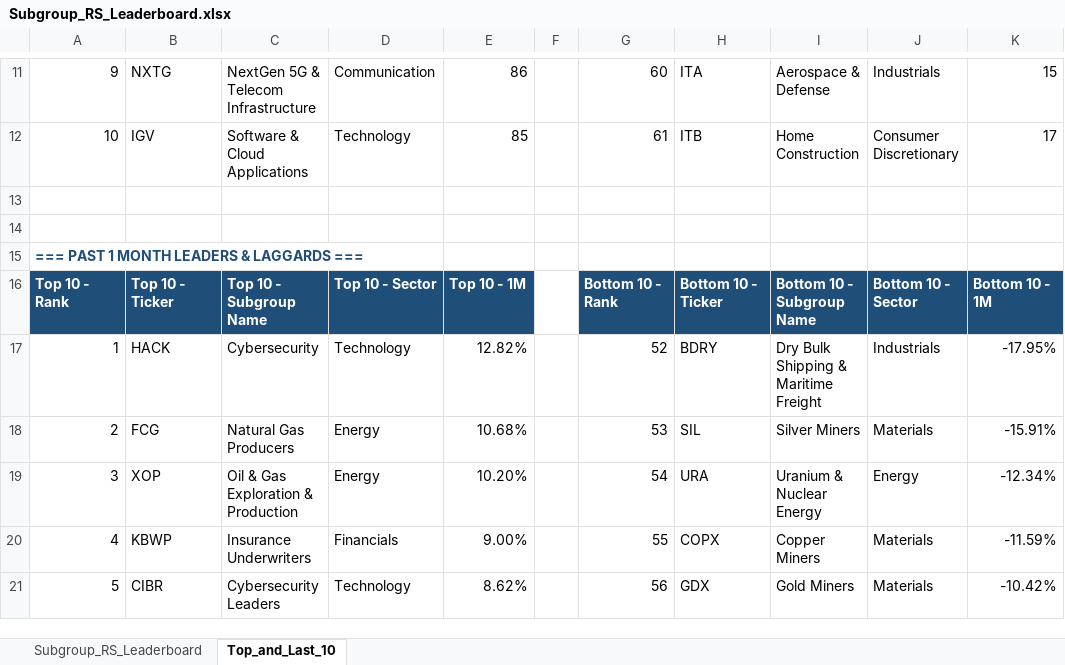
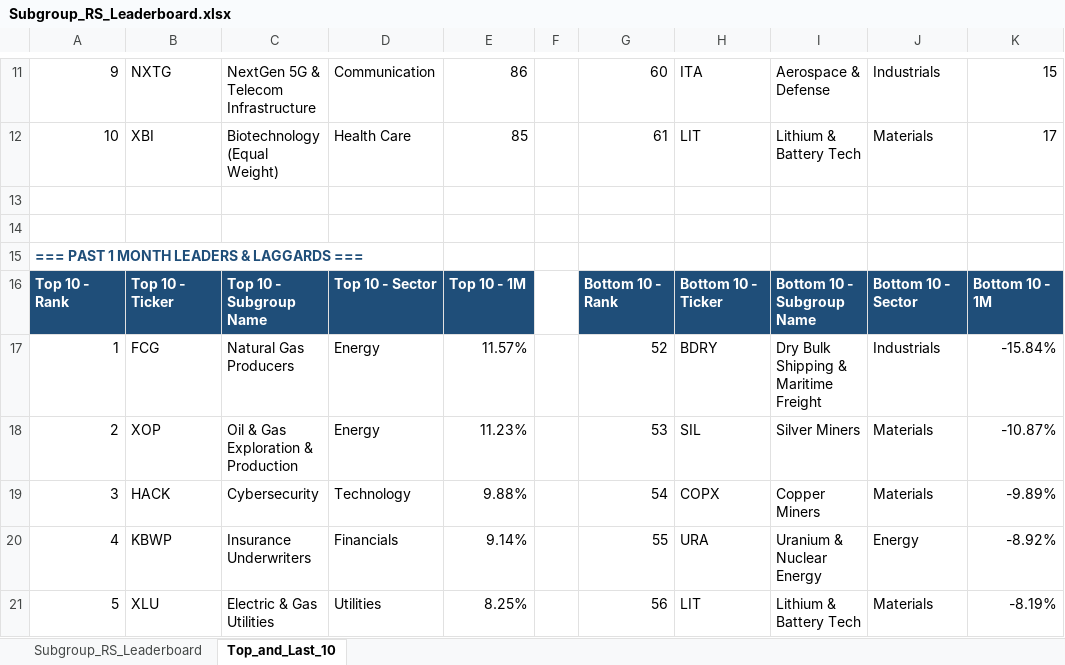
Before and after one commit to Jamesssurfer/SubGroup-Tracker, an Excel workbook: Subgroup_RS_Leaderboard.xlsx, sheet Top_and_Last_10, drawn as a sheet; only a part is shown, gaps mark what is left out; values as stored, in another font and other column widths than the file's, no borders; formulas without a stored value are shown as written; removed rows and columns are numbered as before the commit, all else as after; the diff covers the shown part only; the diff names each change by its address in the sheet, - before the commit and + after, or states it on an @@ line.

```diff
--- a/Subgroup_RS_Leaderboard.xlsx (sheet Top_and_Last_10)
+++ b/Subgroup_RS_Leaderboard.xlsx (sheet Top_and_Last_10)
-B12: IGV
+B12: XBI
-C12: Software & Cloud Applications
+C12: Biotechnology (Equal Weight)
-D12: Technology
+D12: Health Care
-H12: ITB
+H12: LIT
-I12: Home Construction
+I12: Lithium & Battery Tech
-J12: Consumer Discretionary
+J12: Materials
-B17: HACK
+B17: FCG
-C17: Cybersecurity
+C17: Natural Gas Producers
-D17: Technology
+D17: Energy
-E17: 12.82%
+E17: 11.57%
-K17: -17.95%
+K17: -15.84%
-B18: FCG
+B18: XOP
-C18: Natural Gas Producers
+C18: Oil & Gas Exploration & Production
-E18: 10.68%
+E18: 11.23%
-K18: -15.91%
+K18: -10.87%
-row 19: 3 | XOP | Oil & Gas Exploration & Production | Energy | 10.20% |  | 54 | URA | Uranium & Nuclear Energy | Energy | -12.34%
+row 19: 3 | HACK | Cybersecurity | Technology | 9.88% |  | 54 | COPX | Copper Miners | Materials | -9.89%
-E20: 9.00%
+E20: 9.14%
-H20: COPX
+H20: URA
-I20: Copper Miners
+I20: Uranium & Nuclear Energy
-J20: Materials
+J20: Energy
-K20: -11.59%
+K20: -8.92%
-B21: CIBR
+B21: XLU
-C21: Cybersecurity Leaders
+C21: Electric & Gas Utilities
-D21: Technology
+D21: Utilities
-E21: 8.62%
+E21: 8.25%
-H21: GDX
+H21: LIT
-I21: Gold Miners
+I21: Lithium & Battery Tech
-K21: -10.42%
+K21: -8.19%
```
Also changed, not shown: 10 added rows, 10 removed rows and 178 edited cells elsewhere in this sheet, sheet Subgroup_RS_Leaderboard.
